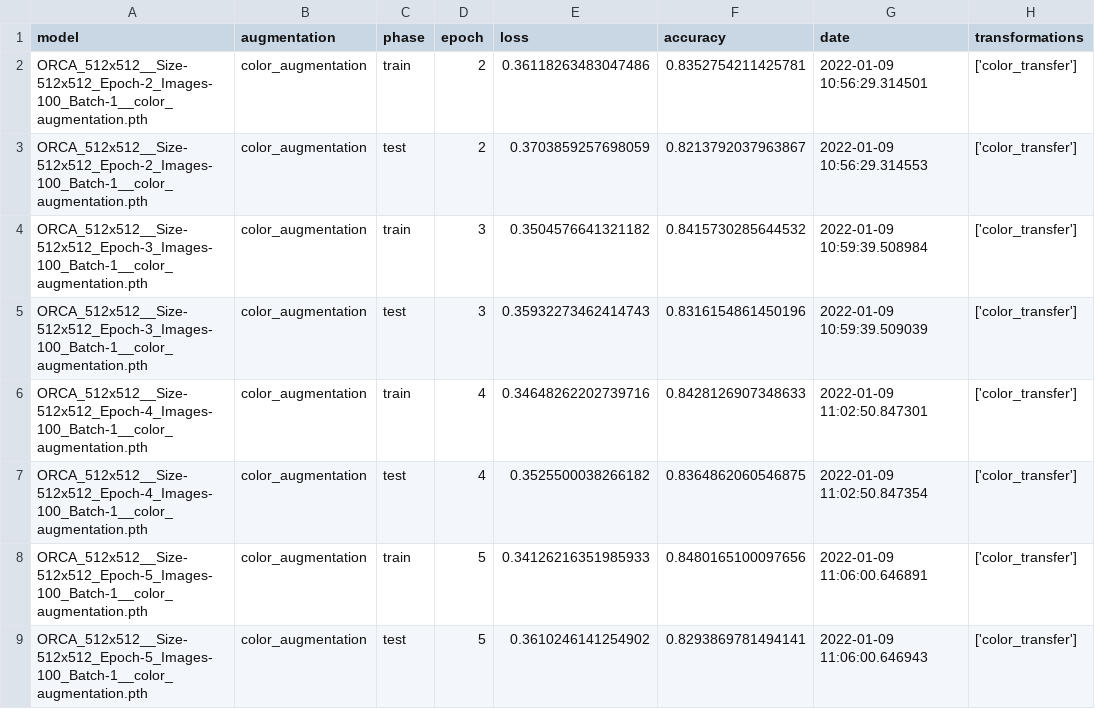
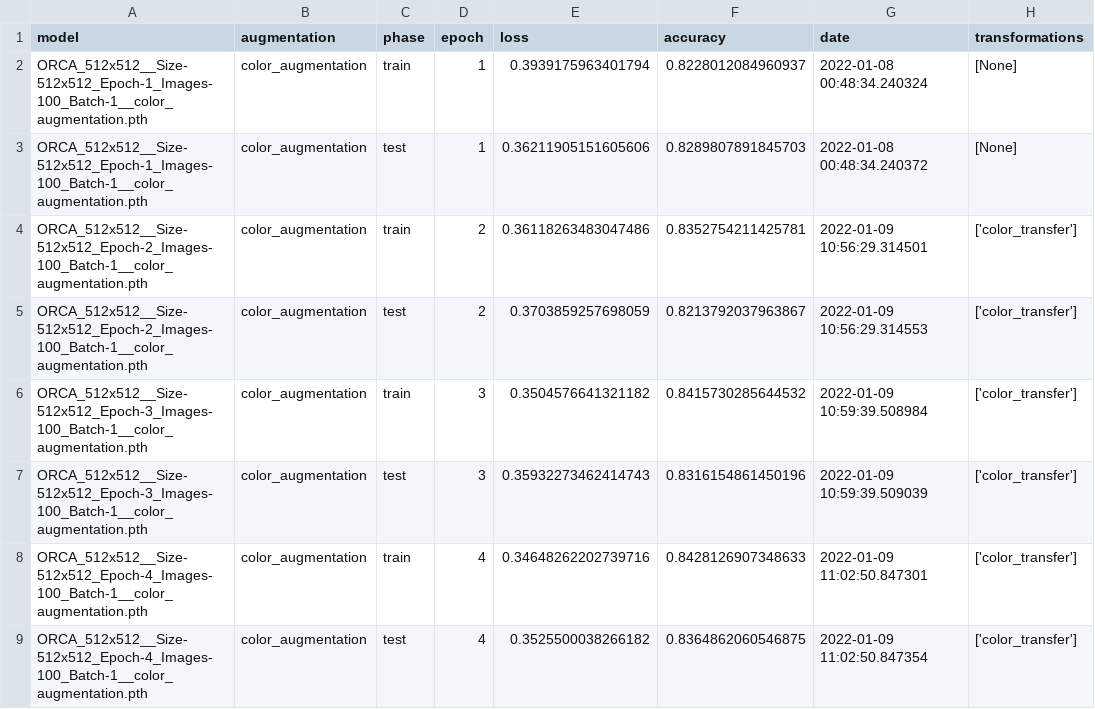
Before and after one commit to dalifreire/tumor_regions_segmentation, a CSV file: datasets/ORCA_512x512/training/orca_training_accuracy_loss_color.csv, drawn as a sheet; only a part is shown; the shorter side is filled out with more unchanged rows; the diff names each change by its address in the sheet, - before the commit and + after, or states it on an @@ line.

Commit message:
orca 512x512 color augmentatino training

```diff
--- a/datasets/ORCA_512x512/training/orca_training_accuracy_loss_color.csv
+++ b/datasets/ORCA_512x512/training/orca_training_accuracy_loss_color.csv
+row 2: ORCA_512x512__Size-512x512_Epoch-1_Images-100_Batch-1__color_augmentation.pth | color_augmentation | train | 1 | 0.3939175963401794 | 0.8228012084960937 | 2022-01-08 00:48:34.240324 | [None]
+row 3: ORCA_512x512__Size-512x512_Epoch-1_Images-100_Batch-1__color_augmentation.pth | color_augmentation | test | 1 | 0.36211905151605606 | 0.8289807891845703 | 2022-01-08 00:48:34.240372 | [None]
```
Also changed, not shown: 2 other files.
